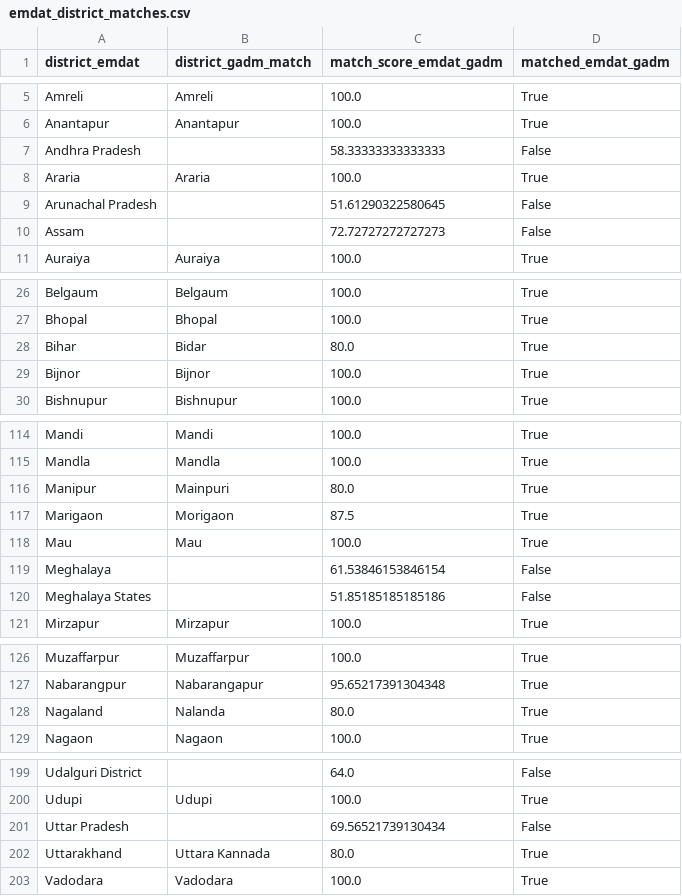
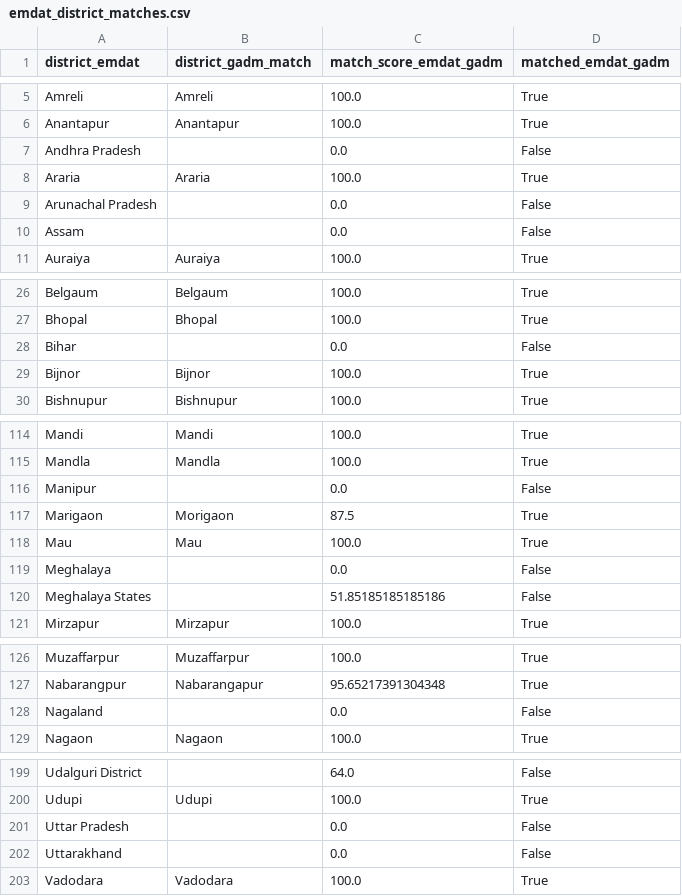
Before and after one commit to JaseelBadar/Climate-Migration-Bank-Fragility, a CSV file: 02_Data_Intermediate/emdat_district_matches.csv, drawn as a sheet; only a part is shown, gaps mark what is left out; the diff covers the shown part only.

Commit message:
Data: Script 8 v2 outputs -- state tokens unmatched, crosswalk clean
Both files regenerated from Script 8 v2 (Mar 5).
emdat_district_matches.csv: 163/209 matched (was 170). 26 state name tokens
now correctly marked matched_emdat_gadm=False. 7 wrong district assignments
eliminated (Bihar->Bidar etc.). Script 10 state fallback will handle all 26.
district_crosswalk_draft.csv: unchanged from v1 run (762 rows, assert PASSED).
Recommitted for version control integrity.
Next: re-run Script 10, verify Rule A events == 2,220.

```diff
--- a/02_Data_Intermediate/emdat_district_matches.csv
+++ b/02_Data_Intermediate/emdat_district_matches.csv
@@ -6,6 +6,6 @@ Amreli,Amreli,100.0,True
 Anantapur,Anantapur,100.0,True
-Andhra Pradesh,,58.33333333333333,False
+Andhra Pradesh,,0.0,False
 Araria,Araria,100.0,True
-Arunachal Pradesh,,51.61290322580645,False
-Assam,,72.72727272727273,False
+Arunachal Pradesh,,0.0,False
+Assam,,0.0,False
 Auraiya,Auraiya,100.0,True
@@ -27,3 +27,3 @@ Belgaum,Belgaum,100.0,True
 Bhopal,Bhopal,100.0,True
-Bihar,Bidar,80.0,True
+Bihar,,0.0,False
 Bijnor,Bijnor,100.0,True
@@ -115,6 +115,6 @@ Mandi,Mandi,100.0,True
 Mandla,Mandla,100.0,True
-Manipur,Mainpuri,80.0,True
+Manipur,,0.0,False
 Marigaon,Morigaon,87.5,True
 Mau,Mau,100.0,True
-Meghalaya,,61.53846153846154,False
+Meghalaya,,0.0,False
 Meghalaya States,,51.85185185185186,False
@@ -127,3 +127,3 @@ Muzaffarpur,Muzaffarpur,100.0,True
 Nabarangpur,Nabarangapur,95.65217391304348,True
-Nagaland,Nalanda,80.0,True
+Nagaland,,0.0,False
 Nagaon,Nagaon,100.0,True
@@ -200,4 +200,4 @@ Udalguri District,,64.0,False
 Udupi,Udupi,100.0,True
-Uttar Pradesh,,69.56521739130434,False
-Uttarakhand,Uttara Kannada,80.0,True
+Uttar Pradesh,,0.0,False
+Uttarakhand,,0.0,False
 Vadodara,Vadodara,100.0,True
```
Also changed, not shown: 23 edited cells elsewhere in this file.
